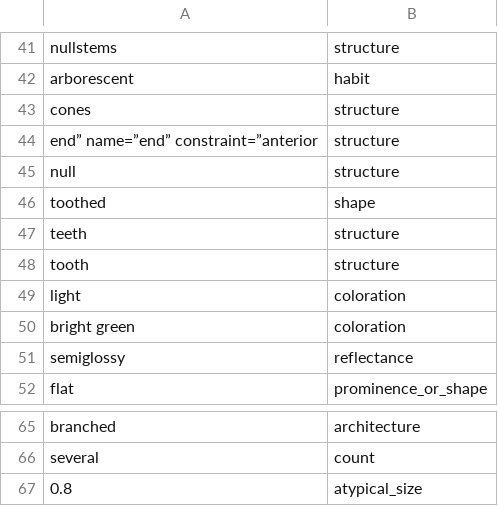
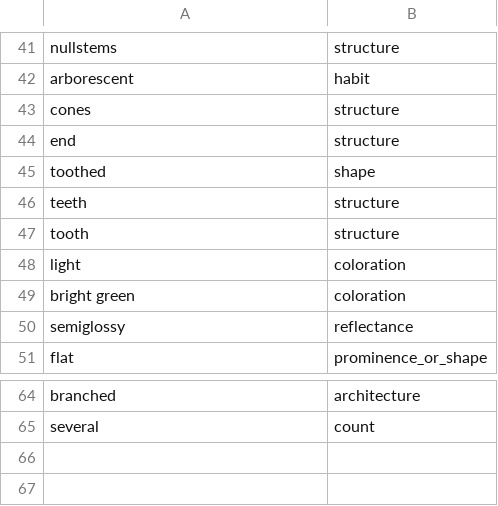
Before and after one commit to biosemantics/testcases, a CSV file: testglossaryfixed.csv, drawn as a sheet; only a part is shown, gaps mark what is left out; removed rows and columns are numbered as before the commit, all else as after; the diff names each change by its address in the sheet, - before the commit and + after, or states it on an @@ line.

```diff
--- a/testglossaryfixed.csv
+++ b/testglossaryfixed.csv
-row 44: end” name=”end” constraint=”anterior | structure
-A44: null
+A44: end
-row 67: 0.8 | atypical_size
```
